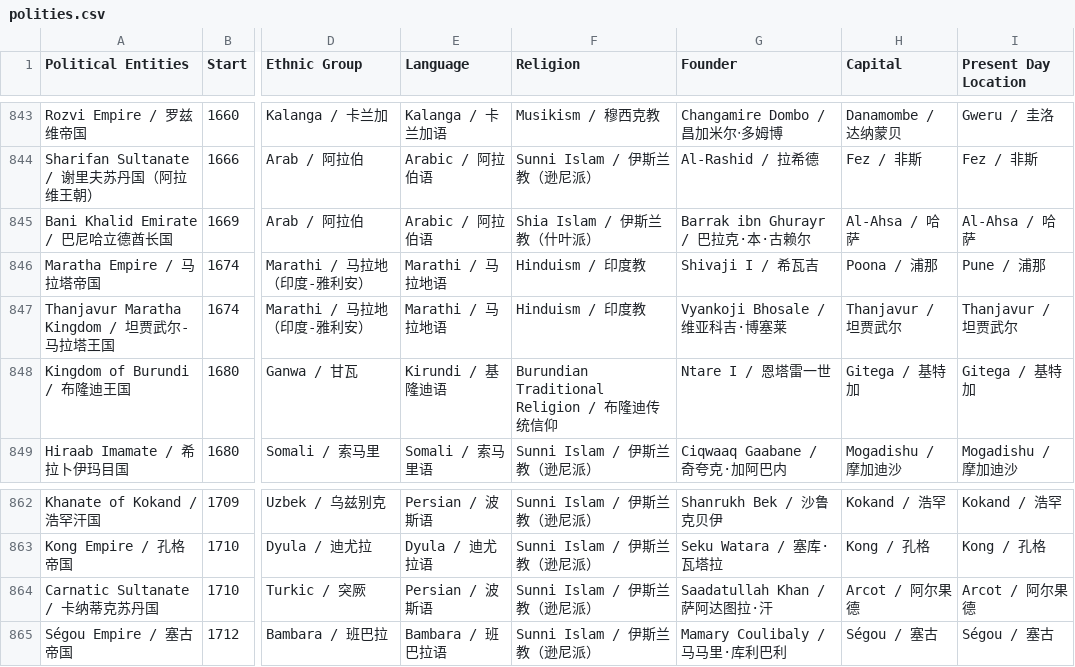
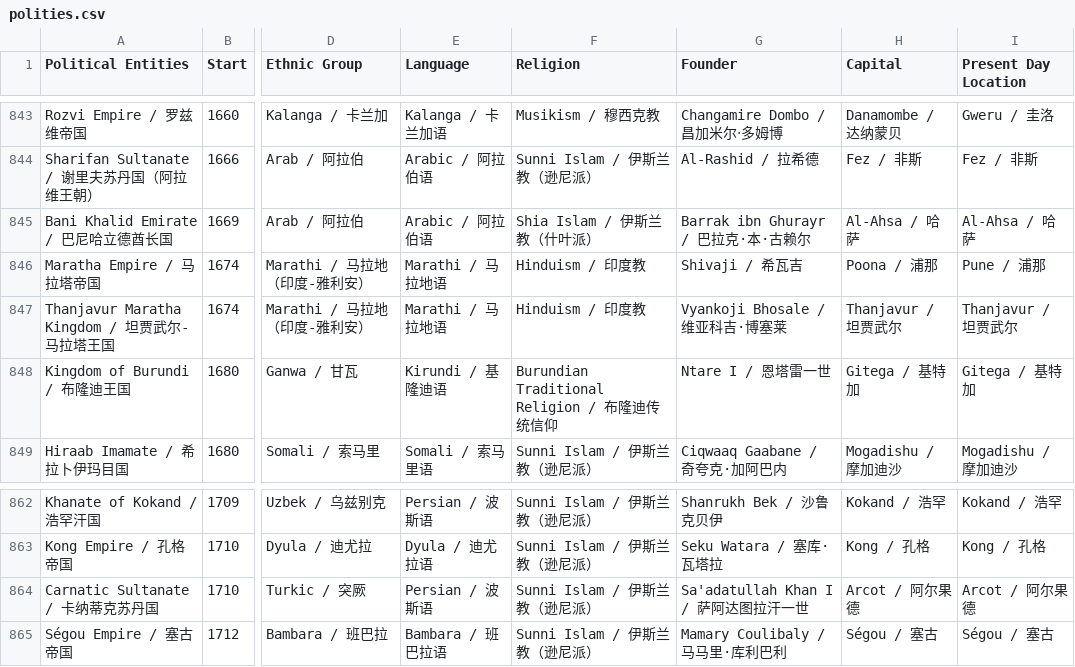
Before and after one commit to XuhuiJin1215/Historical-Polities, a CSV file: polities.csv, drawn as a sheet; only a part is shown, gaps mark what is left out; the diff names each change by its address in the sheet, - before the commit and + after, or states it on an @@ line.

Commit message:
Updated Carnatic Sultanate

```diff
--- a/polities.csv
+++ b/polities.csv
-G846 (Founder): Shivaji I / 希瓦吉
+G846 (Founder): Shivaji / 希瓦吉
-G864 (Founder): Saadatullah Khan / 萨阿达图拉·汗
+G864 (Founder): Sa'adatullah Khan I / 萨阿达图拉汗一世
```
